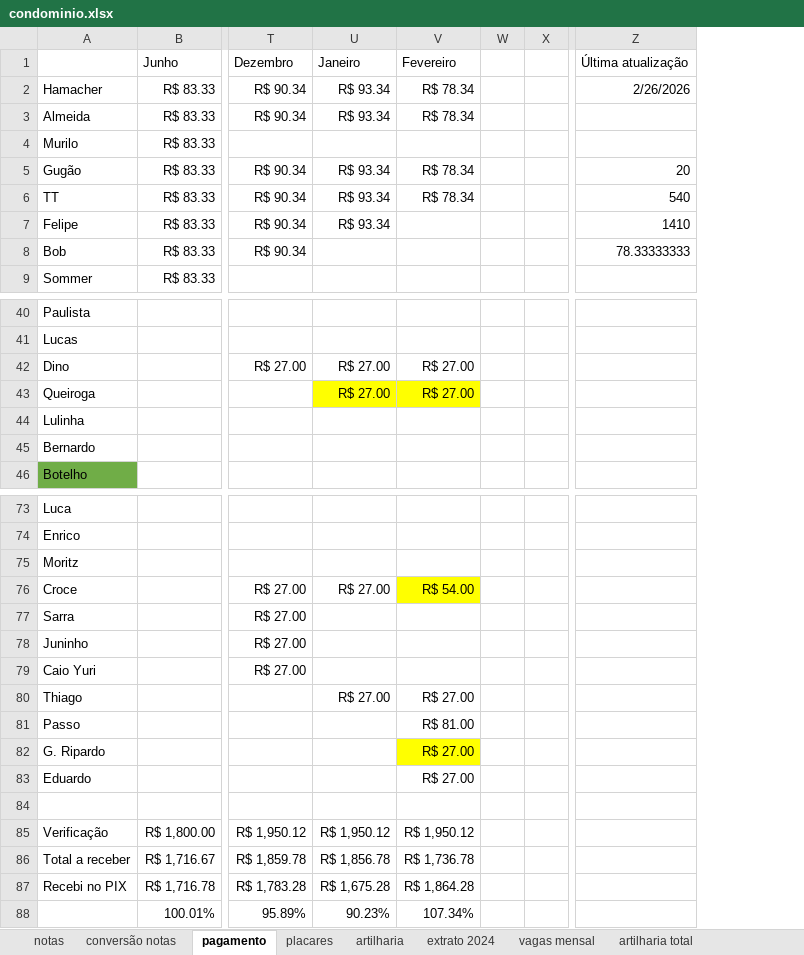
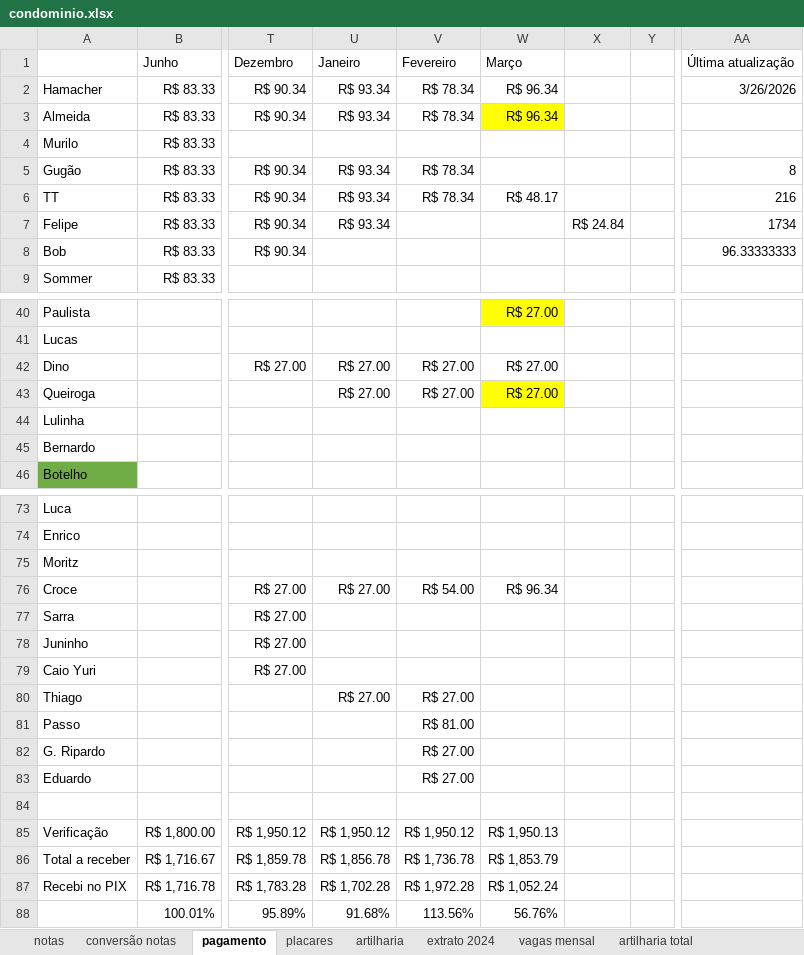
Before and after one commit to PHamacher/dashboard-pelada, an Excel workbook: data/condominio.xlsx, sheet pagamento, drawn as a sheet; only a part is shown, gaps mark what is left out; values as stored, in another font and other column widths than the file's, no borders; removed rows and columns are numbered as before the commit, all else as after; the diff names each change by its address in the sheet, - before the commit and + after, or states it on an @@ line.

```diff
--- a/data/condominio.xlsx (sheet pagamento)
+++ b/data/condominio.xlsx (sheet pagamento)
-column W, empty
+column W, rows 1-6: Março | R$ 96.34 | R$ 96.34 |  |  | R$ 48.17; rows 40-43: R$ 27.00 |  | R$ 27.00 | R$ 27.00; rows 76-88: R$ 96.34 |  |  |  |  |  |  |  |  | R$ 1,950.13 | R$ 1,853.79 | R$ 1,052.24 | 56.76%
+column X, row 7: R$ 24.84
-column Z, rows 1-8: Última atualização | 2/26/2026 |  |  | 20 | 540 | 1410 | 78.33333333
+column AA, rows 1-8: Última atualização | 3/26/2026 |  |  | 8 | 216 | 1734 | 96.33333333
-U43:V43 fill: #FFFF00
+U43:V43 fill: none
-V76 fill: #FFFF00
+V76 fill: none
-V82 fill: #FFFF00
+V82 fill: none
-U87: R$ 1,675.28
+U87: R$ 1,702.28
-V87: R$ 1,864.28
+V87: R$ 1,972.28
-U88: 90.23%
+U88: 91.68%
-V88: 107.34%
+V88: 113.56%
```
Also changed, not shown: sheet notas, sheet placares, sheet artilharia, formulas that keep their value.
